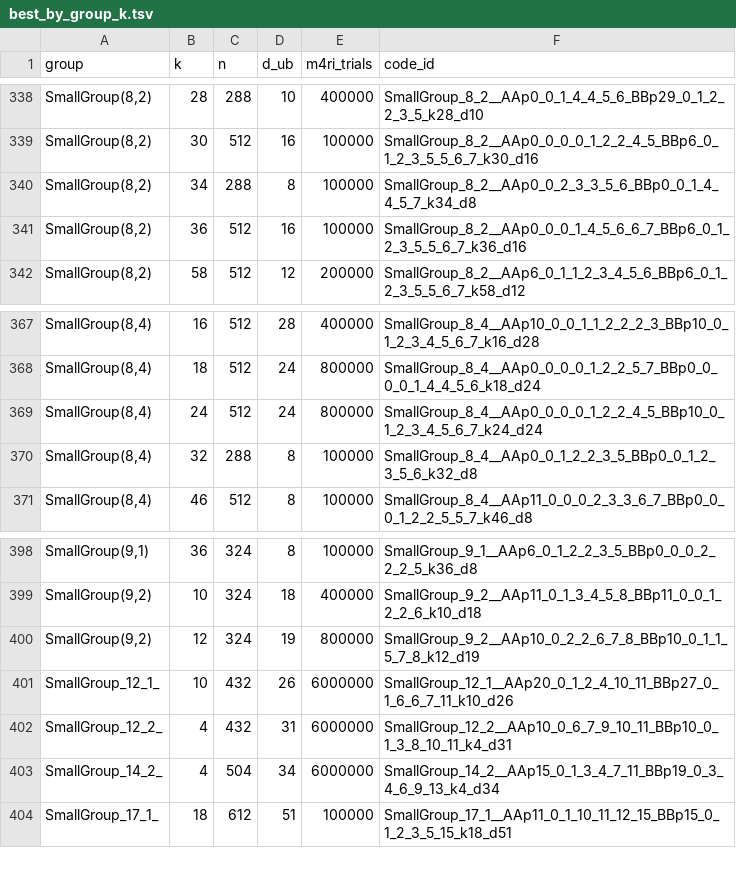
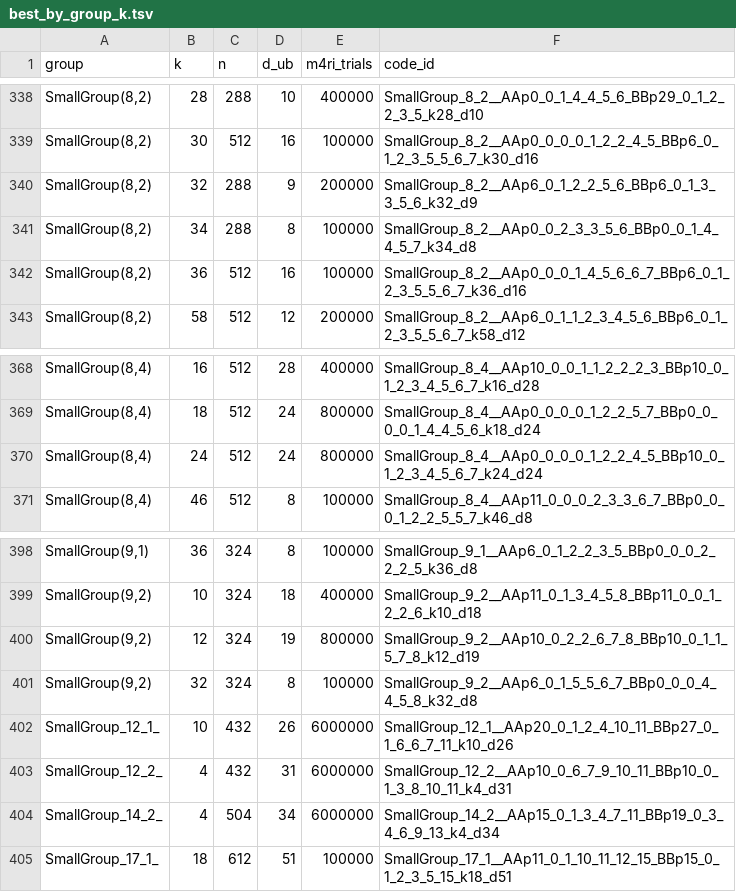
Before and after one commit to aleverrier/qtanner-search, a TSV file: best_codes/best_by_group_k.tsv, drawn as a sheet; only a part is shown, gaps mark what is left out.

Commit message:
best_codes: refresh best-by-nk (2026-02-03T20:50:21Z)

```diff
--- a/best_codes/best_by_group_k.tsv
+++ b/best_codes/best_by_group_k.tsv
@@ -339,2 +339,3 @@ SmallGroup(8,2)	28	288	10	400000	SmallGroup_8_2__AAp0_0_1_4_4_5_6_BBp29_0_1_2_2_
 SmallGroup(8,2)	30	512	16	100000	SmallGroup_8_2__AAp0_0_0_0_1_2_2_4_5_BBp6_0_1_2_3_5_5_6_7_k30_d16
+SmallGroup(8,2)	32	288	9	200000	SmallGroup_8_2__AAp6_0_1_2_2_5_6_BBp6_0_1_3_3_5_6_k32_d9
 SmallGroup(8,2)	34	288	8	100000	SmallGroup_8_2__AAp0_0_2_3_3_5_6_BBp0_0_1_4_4_5_7_k34_d8
@@ -369,3 +370,2 @@ SmallGroup(8,4)	18	512	24	800000	SmallGroup_8_4__AAp0_0_0_0_1_2_2_5_7_BBp0_0_0_0
 SmallGroup(8,4)	24	512	24	800000	SmallGroup_8_4__AAp0_0_0_0_1_2_2_4_5_BBp10_0_1_2_3_4_5_6_7_k24_d24
-SmallGroup(8,4)	32	288	8	100000	SmallGroup_8_4__AAp0_0_1_2_2_3_5_BBp0_0_1_2_3_5_6_k32_d8
 SmallGroup(8,4)	46	512	8	100000	SmallGroup_8_4__AAp11_0_0_0_2_3_3_6_7_BBp0_0_0_1_2_2_5_5_7_k46_d8
@@ -400,2 +400,3 @@ SmallGroup(9,2)	10	324	18	400000	SmallGroup_9_2__AAp11_0_1_3_4_5_8_BBp11_0_0_1_2
 SmallGroup(9,2)	12	324	19	800000	SmallGroup_9_2__AAp10_0_2_2_6_7_8_BBp10_0_1_1_5_7_8_k12_d19
+SmallGroup(9,2)	32	324	8	100000	SmallGroup_9_2__AAp6_0_1_5_5_6_7_BBp0_0_0_4_4_5_8_k32_d8
 SmallGroup_12_1_	10	432	26	6000000	SmallGroup_12_1__AAp20_0_1_2_4_10_11_BBp27_0_1_6_6_7_11_k10_d26
```
Also changed, not shown: best_codes/index.tsv, 15 other files.
